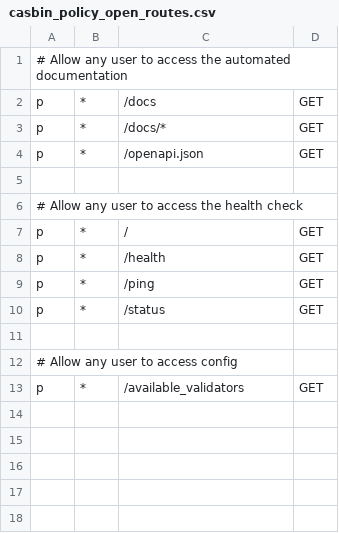
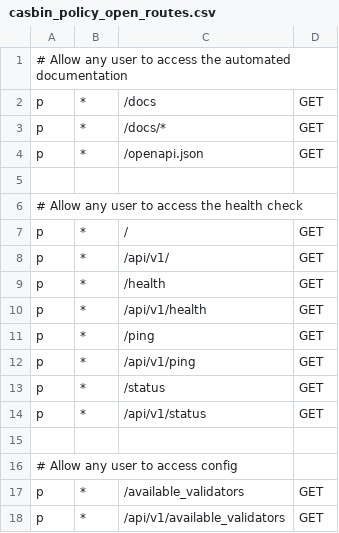
Before and after one commit to ministryofjustice/laa-secure-document-storage-api, a CSV file: authz/casbin_policy_open_routes.csv, drawn as a sheet; the diff names each change by its address in the sheet, - before the commit and + after, or states it on an @@ line.

Commit message:
open routes csv file update

```diff
--- a/authz/casbin_policy_open_routes.csv
+++ b/authz/casbin_policy_open_routes.csv
+row 8: p | * | /api/v1/ | GET
+row 10: p | * | /api/v1/health | GET
+row 12: p | * | /api/v1/ping | GET
+row 14: p | * | /api/v1/status | GET
+row 18: p | * | /api/v1/available_validators | GET
```
